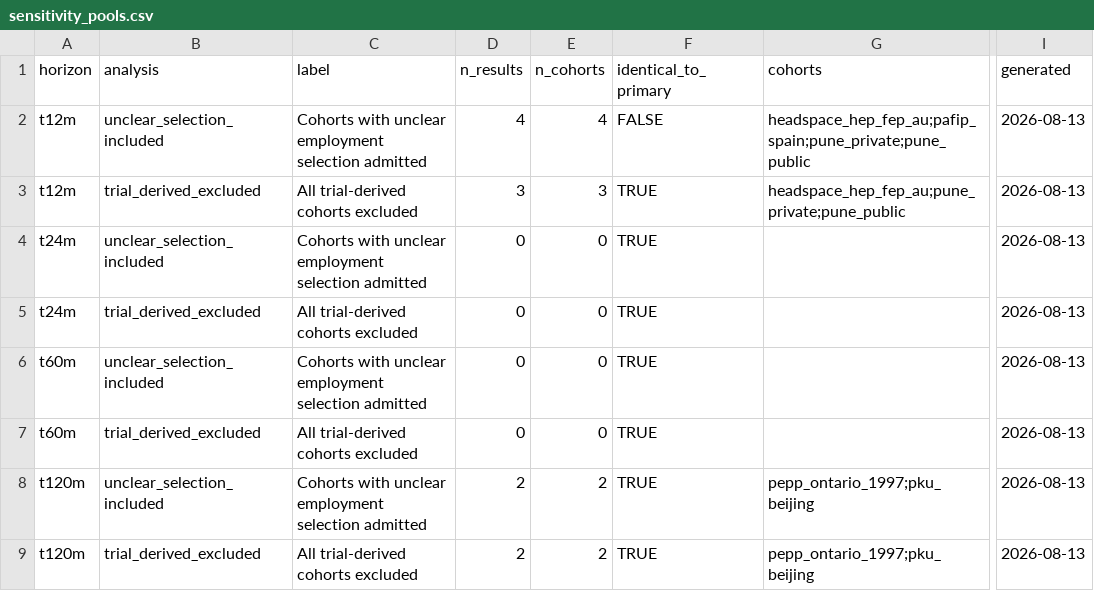
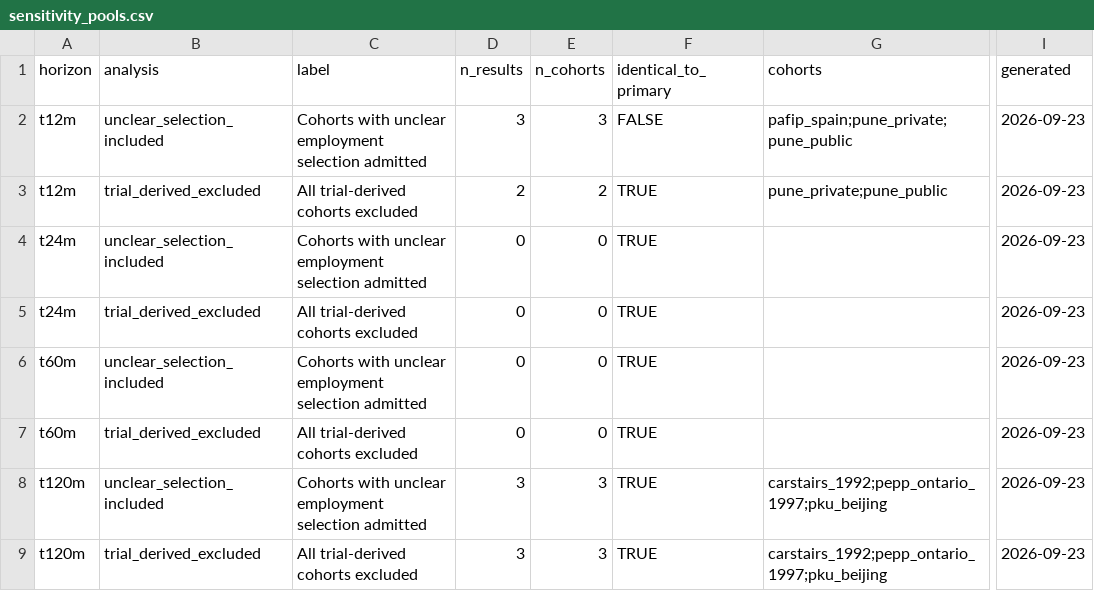
Before and after one commit to ricardotwumasi/psychosis-outcomes-employment, a CSV file: results/design_package/sensitivity_pools.csv, drawn as a sheet; only a part is shown, gaps mark what is left out; the diff names each change by its address in the sheet, - before the commit and + after, or states it on an @@ line.

```diff
--- a/results/design_package/sensitivity_pools.csv
+++ b/results/design_package/sensitivity_pools.csv
-D2 (n_results): 4
+D2 (n_results): 3
-E2 (n_cohorts): 4
+E2 (n_cohorts): 3
-G2 (cohorts): headspace_hep_fep_au;pafip_spain;pune_private;pune_public
+G2 (cohorts): pafip_spain;pune_private;pune_public
-I2:I9 (generated): 2026-08-13
+I2:I9 (generated): 2026-09-23
-D3 (n_results): 3
+D3 (n_results): 2
-E3 (n_cohorts): 3
+E3 (n_cohorts): 2
-G3 (cohorts): headspace_hep_fep_au;pune_private;pune_public
+G3 (cohorts): pune_private;pune_public
-D8:D9 (n_results): 2
+D8:D9 (n_results): 3
-E8:E9 (n_cohorts): 2
+E8:E9 (n_cohorts): 3
-G8:G9 (cohorts): pepp_ontario_1997;pku_beijing
+G8:G9 (cohorts): carstairs_1992;pepp_ontario_1997;pku_beijing
```
Also changed, not shown: results/design_package/attrition_by_horizon.csv, results/design_package/pool_by_horizon.csv, 2 other files.
